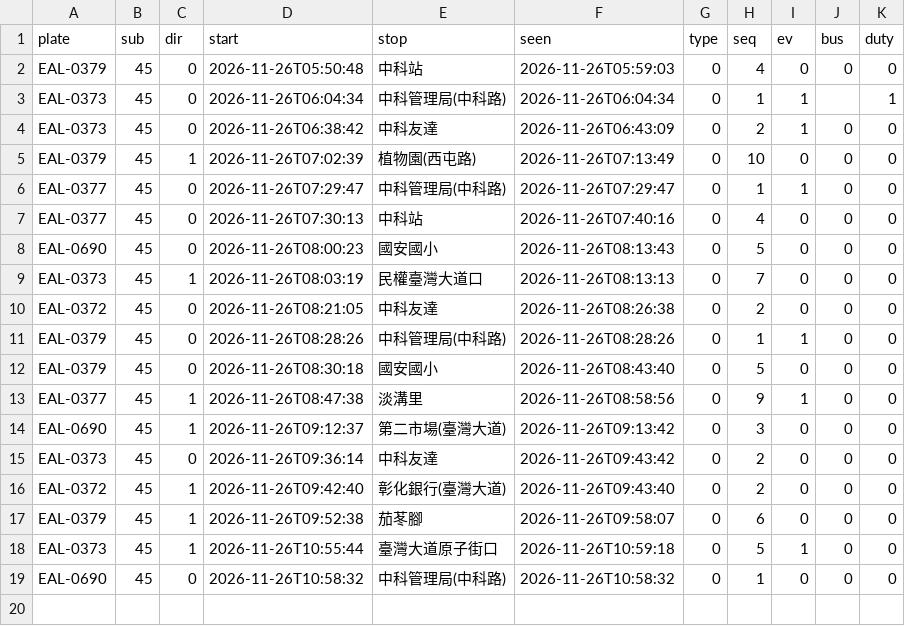
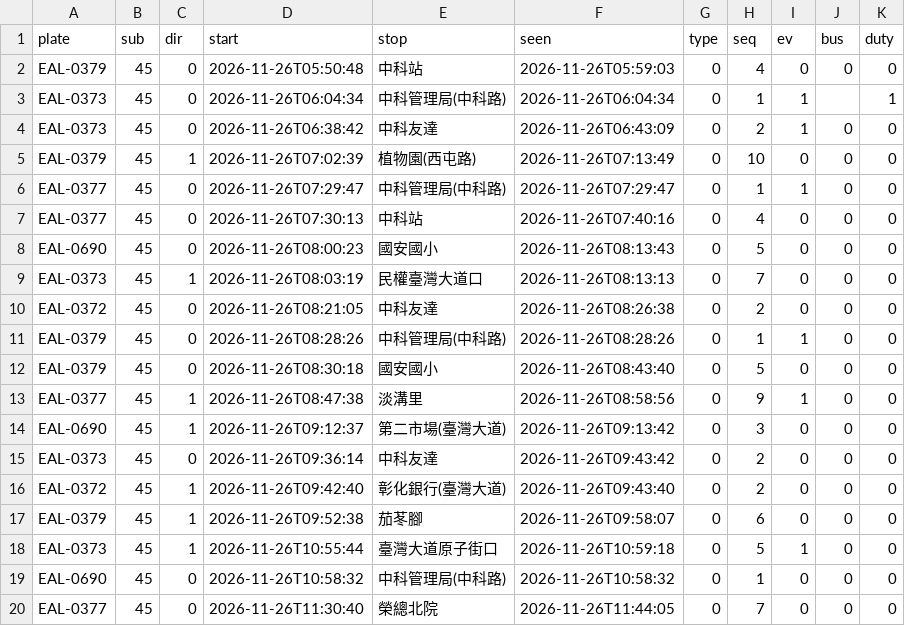
Before and after one commit to andrewwangarchnycu/Schematic-Transit-Taichung, a CSV file: departures/2026-11-26/45.csv, drawn as a sheet.

```diff
--- a/departures/2026-11-26/45.csv
+++ b/departures/2026-11-26/45.csv
@@ -19 +19,2 @@ EAL-0373,45,1,2026-11-26T10:55:44,臺灣大道原子街口,2026-11-26T10:59:18,0
 EAL-0690,45,0,2026-11-26T10:58:32,中科管理局(中科路),2026-11-26T10:58:32,0,1,0,0,0
+EAL-0377,45,0,2026-11-26T11:30:40,榮總北院,2026-11-26T11:44:05,0,7,0,0,0
```
Also changed, not shown: departures/2026-11-26/19.csv, departures/2026-11-26/35.csv, 1 other file.
